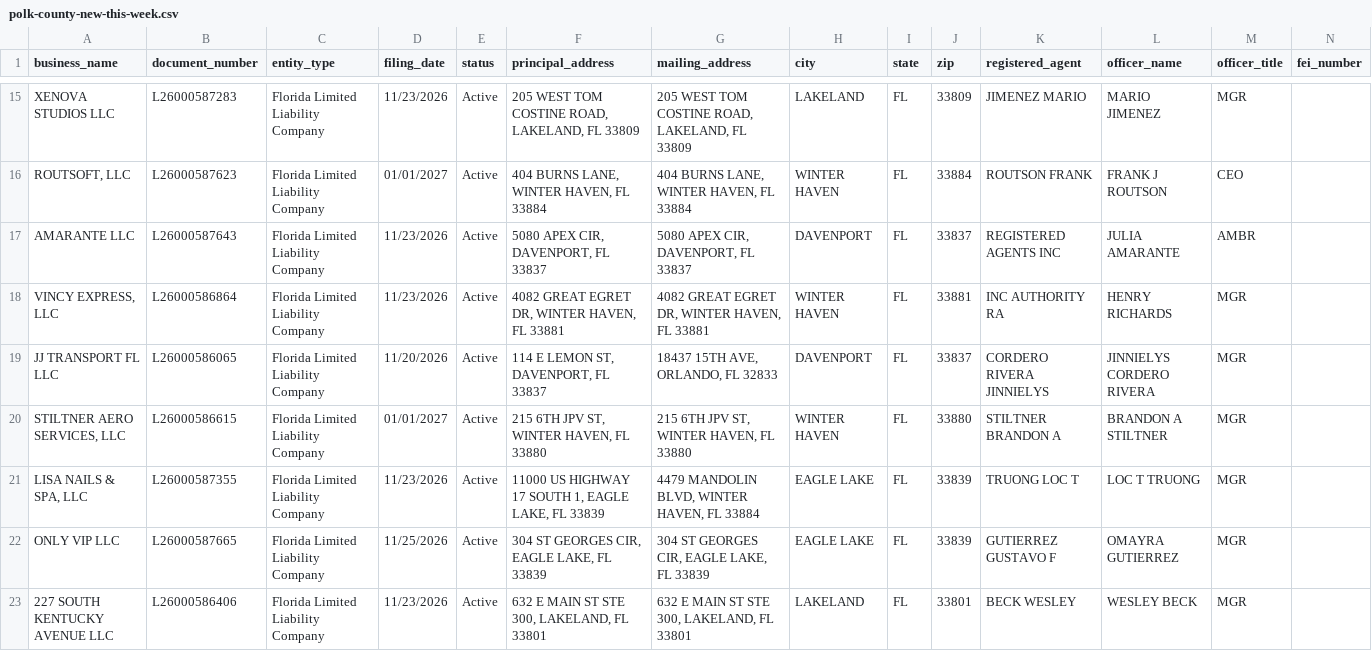
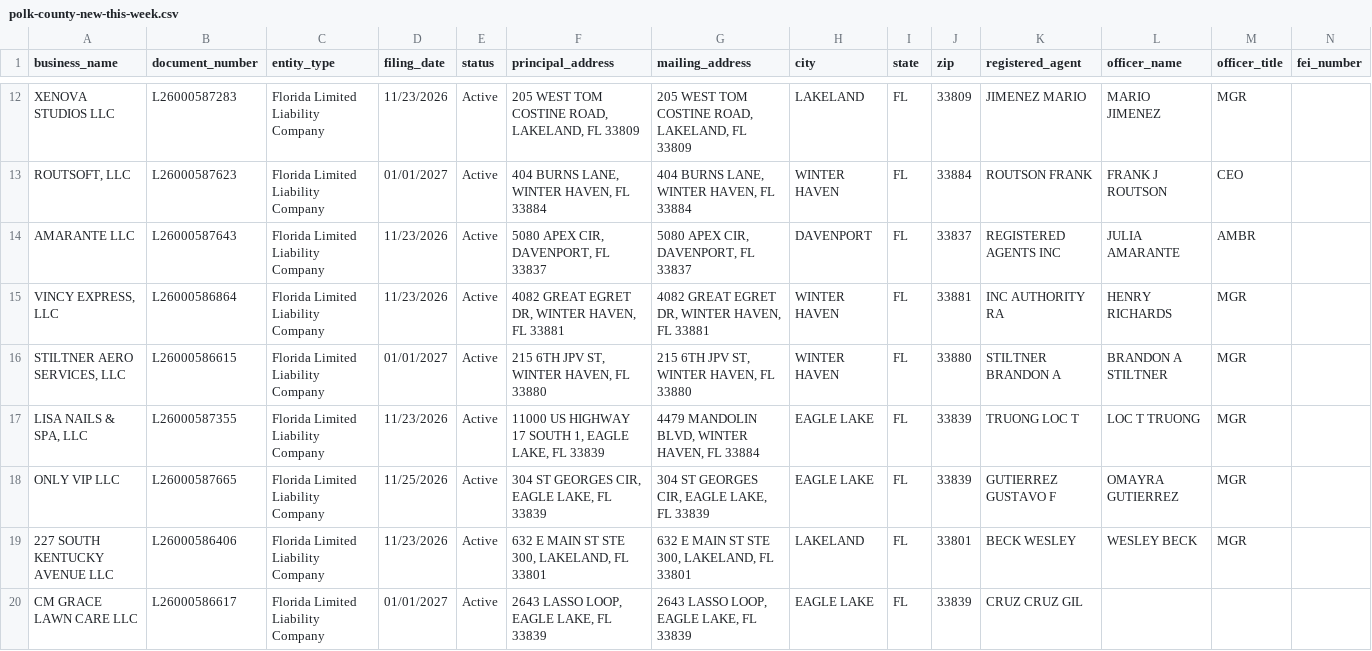
Before and after one commit to state-of-the-spark/spark-sites, a CSV file: agents/biz-scout/data/polk-county-new-this-week.csv, drawn as a sheet; only a part is shown, gaps mark what is left out; the shorter side is filled out with more unchanged rows; the diff covers the shown part only.

Commit message:
[biz-scout] daily run 2026-11-27

```diff
--- a/agents/biz-scout/data/polk-county-new-this-week.csv
+++ b/agents/biz-scout/data/polk-county-new-this-week.csv
@@ -18,3 +15,2 @@ AMARANTE LLC,L26000587643,Florida Limited Liability Company,11/23/2026,Active,"5
 "VINCY EXPRESS, LLC",L26000586864,Florida Limited Liability Company,11/23/2026,Active,"4082 GREAT EGRET DR, WINTER HAVEN, FL 33881","4082 GREAT EGRET DR, WINTER HAVEN, FL 33881",WINTER HAVEN,FL,33881,INC AUTHORITY RA,HENRY RICHARDS,MGR,
-JJ TRANSPORT FL LLC,L26000586065,Florida Limited Liability Company,11/20/2026,Active,"114 E LEMON ST, DAVENPORT, FL 33837","18437 15TH AVE, ORLANDO, FL 32833",DAVENPORT,FL,33837,CORDERO RIVERA JINNIELYS,JINNIELYS CORDERO RIVERA,MGR,
 "STILTNER AERO SERVICES, LLC",L26000586615,Florida Limited Liability Company,01/01/2027,Active,"215 6TH JPV ST, WINTER HAVEN, FL 33880","215 6TH JPV ST, WINTER HAVEN, FL 33880",WINTER HAVEN,FL,33880,STILTNER BRANDON A,BRANDON A STILTNER,MGR,
```
Also changed, not shown: 9 removed rows elsewhere in this file.
